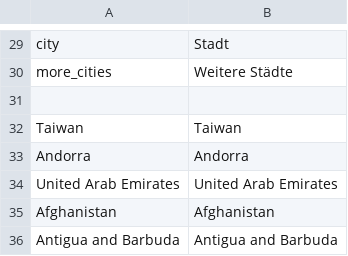
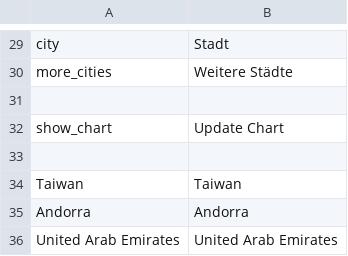
Before and after one commit to Hsin-Rui/Rstrology, a CSV file: inst/csv/translation_de.csv, drawn as a sheet; only a part is shown, gaps mark what is left out; the shorter side is filled out with more unchanged rows.

Commit message:
update translation, layout, bug fix (theta > 36000 & theta < 0)

```diff
--- a/inst/csv/translation_de.csv
+++ b/inst/csv/translation_de.csv
@@ -31,2 +31,4 @@ more_cities|Weitere Städte
 
+show_chart|Update Chart
+
 Taiwan|Taiwan
```
Also changed, not shown: inst/csv/translation_en.csv, inst/csv/translation_zh.csv, 3 other files.
